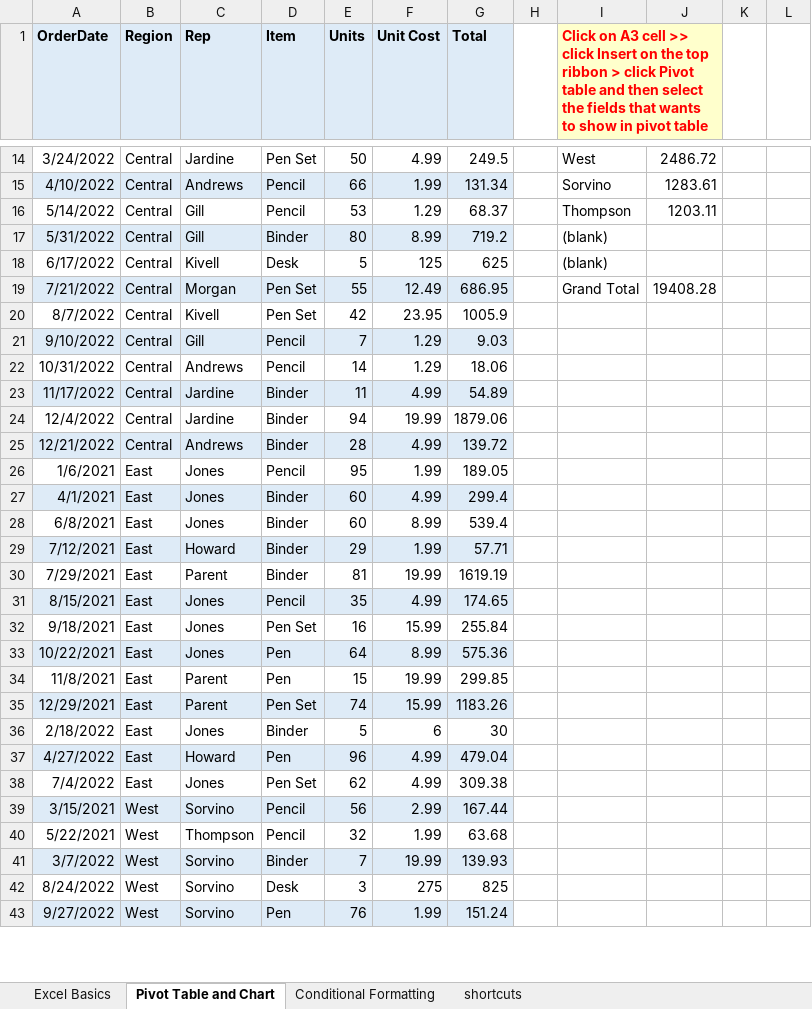
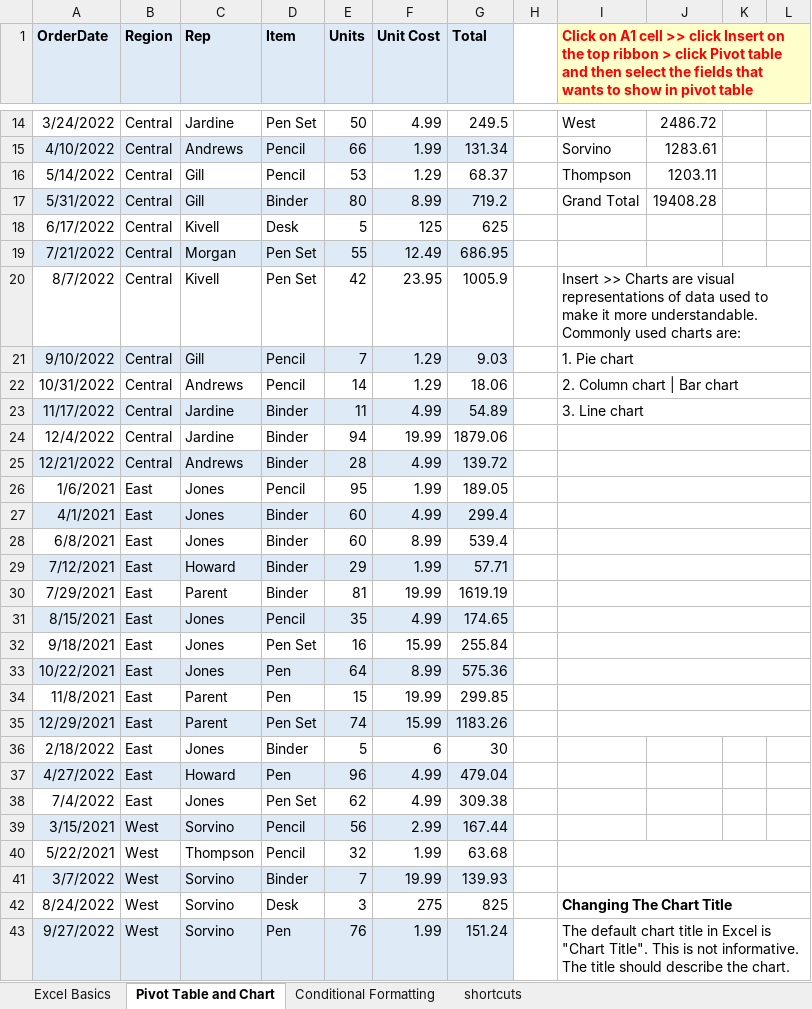
Before and after one commit to sumitarai/HealthDB, an Excel workbook: Excel Learning.xlsm, sheet Pivot Table and Chart, drawn as a sheet; only a part is shown, gaps mark what is left out; values as stored, in another font and other column widths than the file's, no borders; charts and pictures and table styles not drawn; the diff covers the shown part only; the diff names each change by its address in the sheet, - before the commit and + after, or states it on an @@ line.

```diff
--- a/Excel Learning.xlsm (sheet Pivot Table and Chart)
+++ b/Excel Learning.xlsm (sheet Pivot Table and Chart)
-I1: Click on A3 cell >>…
+I1: Click on A1 cell >>…
-I1:J1 merged
+I1:L1 merged
-K1:L1 fill: none
+K1:L1 fill: #FFFFCC
-I17: (blank)
+I17: Grand Total
-J17: (empty)
+J17: 19408.28
-I18: (blank)
+I18: (empty)
-I19: Grand Total
+I19: (empty)
-J19: 19408.28
+J19: (empty)
-I20: (empty)
+I20: Insert >> Charts are visual representations of data used to make it more understandable. Commonly used charts are:
+I20:L20 merged
-I21: (empty)
+I21: 1. Pie chart
+I21:L21 merged
-I22: (empty)
+I22: 2. Column chart | Bar chart
+I22:L22 merged
-I23: (empty)
+I23: 3. Line chart
+I23:L23 merged
+I24:L24 merged
+I25:L25 merged
+I26:L26 merged
+I27:L27 merged
+I28:L28 merged
+I29:L29 merged
+I30:L30 merged
+I31:L31 merged
+I32:L32 merged
+I33:L33 merged
+I34:L34 merged
+I35:L35 merged
+I40:L40 merged
+I41:L41 merged
-I42: (empty)
+I42: Changing The Chart Title
+I42:L42 merged
-I43: (empty)
+I43: The default chart title in Excel is "Chart Title". This is not informative. The title should describe the chart.
+I43:L43 merged
```
Also changed, not shown: 5 edited cells and merged cells elsewhere in this sheet, sheet Conditional Formatting, sheet Excel Basics, charts or pictures.
